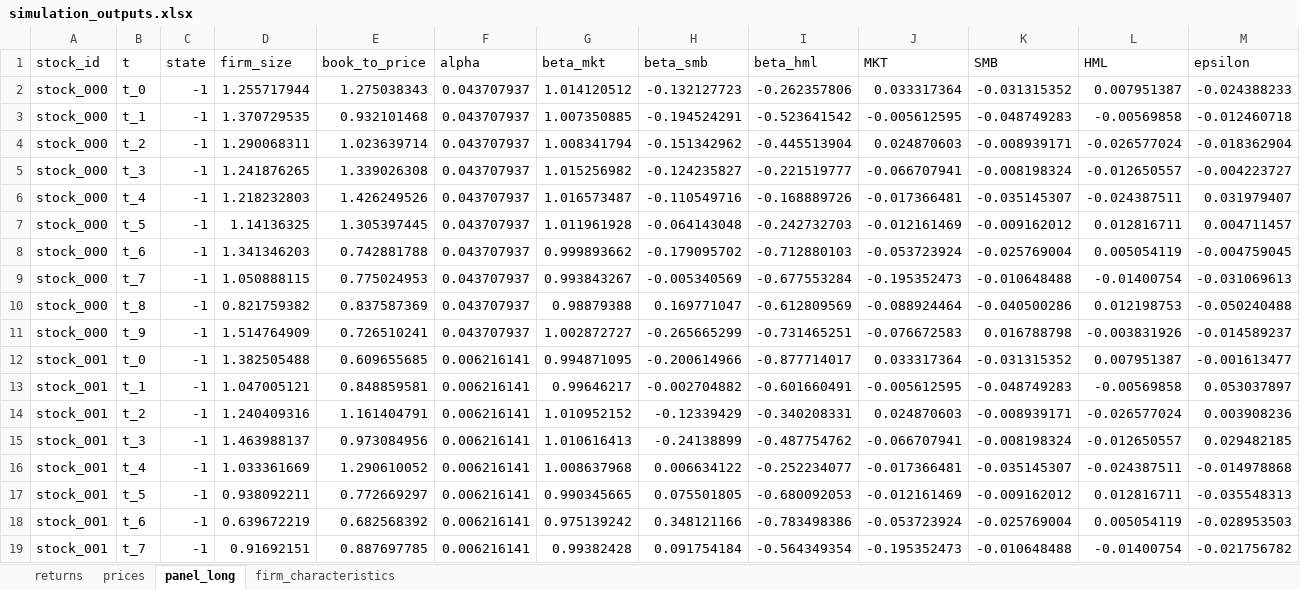
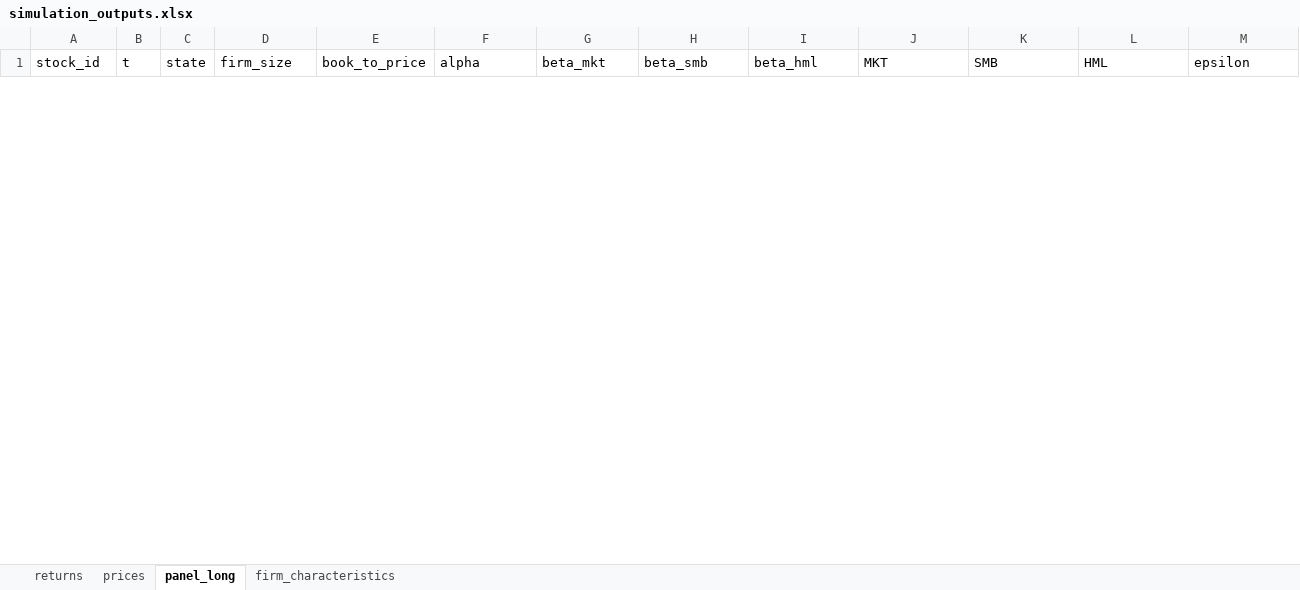
Before and after one commit to giraffeiscute/FactorMarketRL, an Excel workbook: toy_ff_generator/outputs/simulation_outputs.xlsx, sheet panel_long, drawn as a sheet; only a part is shown; values as stored, in another font and other column widths than the file's, no borders; removed rows and columns are numbered as before the commit, all else as after; rows hold the shown columns only; the diff covers the shown part only; the diff names each change by its address in the sheet, - before the commit and + after, or states it on an @@ line.

```diff
--- a/toy_ff_generator/outputs/simulation_outputs.xlsx (sheet panel_long)
+++ b/toy_ff_generator/outputs/simulation_outputs.xlsx (sheet panel_long)
-row 2: stock_000 | t_0 | -1 | 1.255717944 | 1.275038343 | 0.043707937 | 1.014120512 | -0.132127723 | -0.262357806 | 0.033317364 | -0.031315352 | 0.007951387 | -0.024388233
-row 3: stock_000 | t_1 | -1 | 1.370729535 | 0.932101468 | 0.043707937 | 1.007350885 | -0.194524291 | -0.523641542 | -0.005612595 | -0.048749283 | -0.00569858 | -0.012460718
-row 4: stock_000 | t_2 | -1 | 1.290068311 | 1.023639714 | 0.043707937 | 1.008341794 | -0.151342962 | -0.445513904 | 0.024870603 | -0.008939171 | -0.026577024 | -0.018362904
-row 5: stock_000 | t_3 | -1 | 1.241876265 | 1.339026308 | 0.043707937 | 1.015256982 | -0.124235827 | -0.221519777 | -0.066707941 | -0.008198324 | -0.012650557 | -0.004223727
-row 6: stock_000 | t_4 | -1 | 1.218232803 | 1.426249526 | 0.043707937 | 1.016573487 | -0.110549716 | -0.168889726 | -0.017366481 | -0.035145307 | -0.024387511 | 0.031979407
-row 7: stock_000 | t_5 | -1 | 1.14136325 | 1.305397445 | 0.043707937 | 1.011961928 | -0.064143048 | -0.242732703 | -0.012161469 | -0.009162012 | 0.012816711 | 0.004711457
-row 8: stock_000 | t_6 | -1 | 1.341346203 | 0.742881788 | 0.043707937 | 0.999893662 | -0.179095702 | -0.712880103 | -0.053723924 | -0.025769004 | 0.005054119 | -0.004759045
-row 9: stock_000 | t_7 | -1 | 1.050888115 | 0.775024953 | 0.043707937 | 0.993843267 | -0.005340569 | -0.677553284 | -0.195352473 | -0.010648488 | -0.01400754 | -0.031069613
-row 10: stock_000 | t_8 | -1 | 0.821759382 | 0.837587369 | 0.043707937 | 0.98879388 | 0.169771047 | -0.612809569 | -0.088924464 | -0.040500286 | 0.012198753 | -0.050240488
-row 11: stock_000 | t_9 | -1 | 1.514764909 | 0.726510241 | 0.043707937 | 1.002872727 | -0.265665299 | -0.731465251 | -0.076672583 | 0.016788798 | -0.003831926 | -0.014589237
-row 12: stock_001 | t_0 | -1 | 1.382505488 | 0.609655685 | 0.006216141 | 0.994871095 | -0.200614966 | -0.877714017 | 0.033317364 | -0.031315352 | 0.007951387 | -0.001613477
-row 13: stock_001 | t_1 | -1 | 1.047005121 | 0.848859581 | 0.006216141 | 0.99646217 | -0.002704882 | -0.601660491 | -0.005612595 | -0.048749283 | -0.00569858 | 0.053037897
-row 14: stock_001 | t_2 | -1 | 1.240409316 | 1.161404791 | 0.006216141 | 1.010952152 | -0.12339429 | -0.340208331 | 0.024870603 | -0.008939171 | -0.026577024 | 0.003908236
-row 15: stock_001 | t_3 | -1 | 1.463988137 | 0.973084956 | 0.006216141 | 1.010616413 | -0.24138899 | -0.487754762 | -0.066707941 | -0.008198324 | -0.012650557 | 0.029482185
-row 16: stock_001 | t_4 | -1 | 1.033361669 | 1.290610052 | 0.006216141 | 1.008637968 | 0.006634122 | -0.252234077 | -0.017366481 | -0.035145307 | -0.024387511 | -0.014978868
-row 17: stock_001 | t_5 | -1 | 0.938092211 | 0.772669297 | 0.006216141 | 0.990345665 | 0.075501805 | -0.680092053 | -0.012161469 | -0.009162012 | 0.012816711 | -0.035548313
-row 18: stock_001 | t_6 | -1 | 0.639672219 | 0.682568392 | 0.006216141 | 0.975139242 | 0.348121166 | -0.783498386 | -0.053723924 | -0.025769004 | 0.005054119 | -0.028953503
-row 19: stock_001 | t_7 | -1 | 0.91692151 | 0.887697785 | 0.006216141 | 0.99382428 | 0.091754184 | -0.564349354 | -0.195352473 | -0.010648488 | -0.01400754 | -0.021756782
```
Also changed, not shown: 8 added rows and 32 removed rows elsewhere in this sheet, sheet firm_characteristics, sheet prices, sheet returns, 10 other files.
